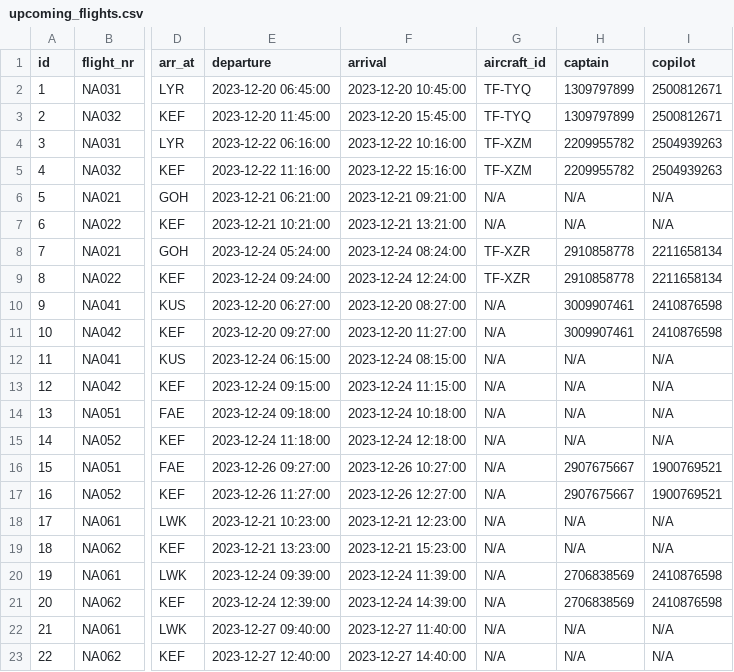
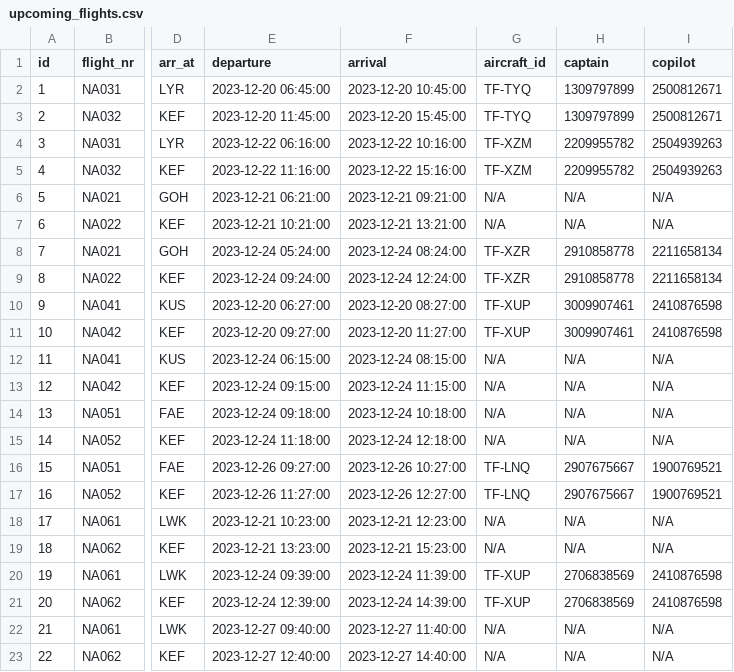
Before and after one commit to LarusThor/NaN-Air-Verklegt-1, a CSV file: files/upcoming_flights.csv, drawn as a sheet; only a part is shown, gaps mark what is left out; the diff names each change by its address in the sheet, - before the commit and + after, or states it on an @@ line.

```diff
--- a/files/upcoming_flights.csv
+++ b/files/upcoming_flights.csv
-G10:G11 (aircraft_id): N/A
+G10:G11 (aircraft_id): TF-XUP
-G16:G17 (aircraft_id): N/A
+G16:G17 (aircraft_id): TF-LNQ
-G20:G21 (aircraft_id): N/A
+G20:G21 (aircraft_id): TF-XUP
```
Also changed, not shown: files/crew.csv, files/past_flights.csv, 3 other files.
